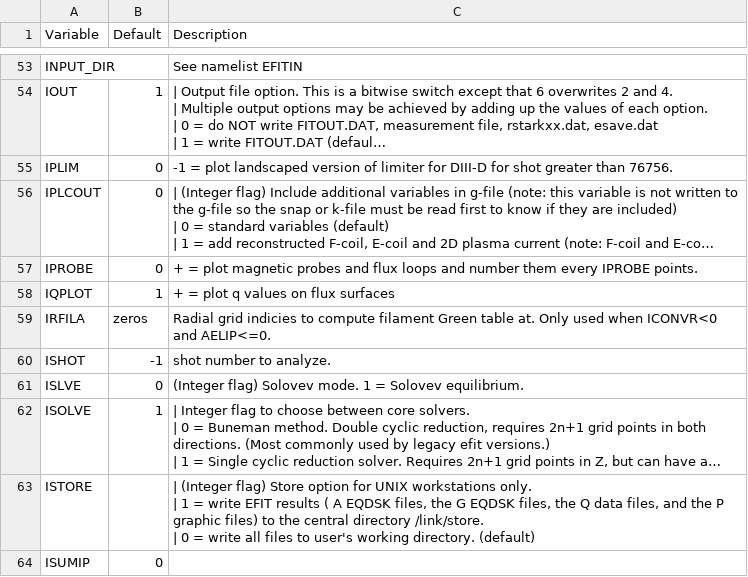
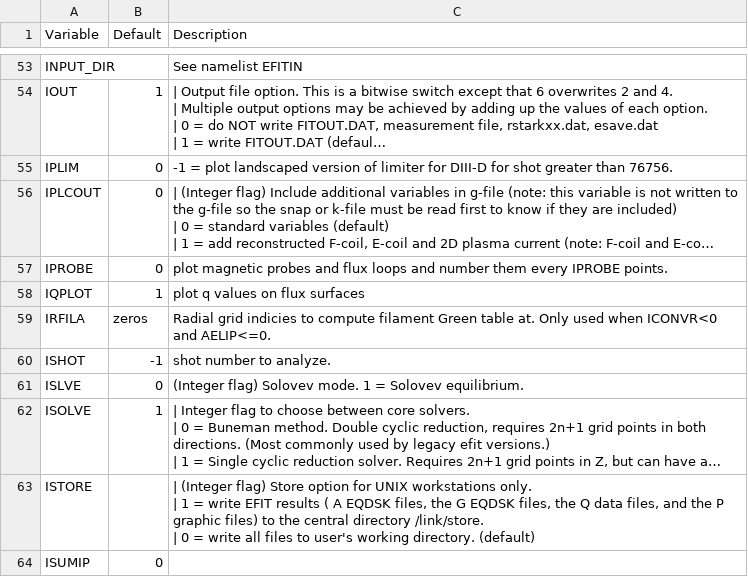
Before and after one commit to gafusion/EFIT, a CSV file: docs/tables/in1.csv, drawn as a sheet; only a part is shown, gaps mark what is left out; long unchanged cells end in …; the diff names each change by its address in the sheet, - before the commit and + after, or states it on an @@ line.

```diff
--- a/docs/tables/in1.csv
+++ b/docs/tables/in1.csv
-C57 (Description): + = plot magnetic…
+C57 (Description): plot magnetic…
-C58 (Description): + = plot q values on flux surfaces
+C58 (Description): plot q values on flux surfaces
```
Also changed, not shown: docs/tables/aeqdsk.csv, docs/tables/in1_fitting.csv, 47 other files.
